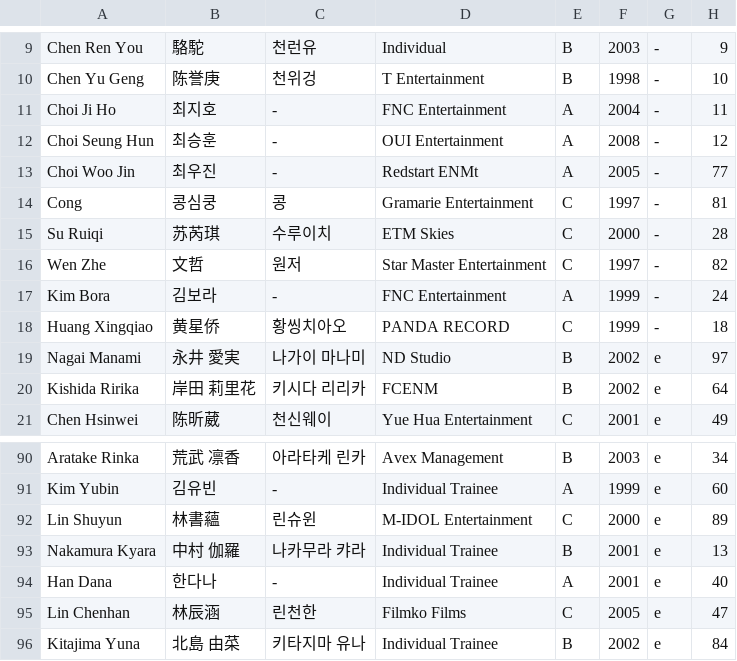
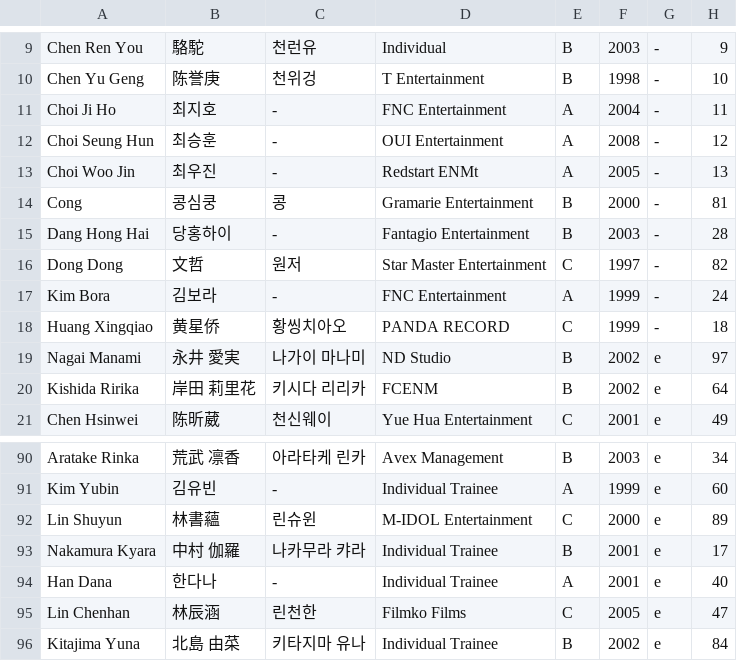
Before and after one commit to skzweme/dreamacademy, a CSV file: trainee_info.csv, drawn as a sheet; only a part is shown, gaps mark what is left out.

Commit message:
names

```diff
--- a/trainee_info.csv
+++ b/trainee_info.csv
@@ -12,6 +12,6 @@
 "Choi Seung Hun","최승훈","-","OUI Entertainment","A","2008","-","12"
-"Choi Woo Jin","최우진","-","Redstart ENMt","A","2005","-","77"
-"Cong","콩심쿵","콩","Gramarie Entertainment","C","1997","-","81"
-"Su Ruiqi","苏芮琪","수루이치","ETM Skies","C","2000","-","28"
-"Wen Zhe","文哲","원저","Star Master Entertainment","C","1997","-","82"
+"Choi Woo Jin","최우진","-","Redstart ENMt","A","2005","-","13"
+"Cong","콩심쿵","콩","Gramarie Entertainment","B","2000","-","81"
+"Dang Hong Hai","당홍하이","-","Fantagio Entertainment","B","2003","-","28"
+"Dong Dong","文哲","원저","Star Master Entertainment","C","1997","-","82"
 "Kim Bora","김보라","-","FNC Entertainment","A","1999","-","24"
@@ -92,3 +92,3 @@
 "Lin Shuyun","林書蘊","린슈윈","M-IDOL Entertainment","C","2000","e","89"
-"Nakamura Kyara","中村 伽羅","나카무라 캬라","Individual Trainee","B","2001","e","13"
+"Nakamura Kyara","中村 伽羅","나카무라 캬라","Individual Trainee","B","2001","e","17"
 "Han Dana","한다나","-","Individual Trainee","A","2001","e","40"
```
